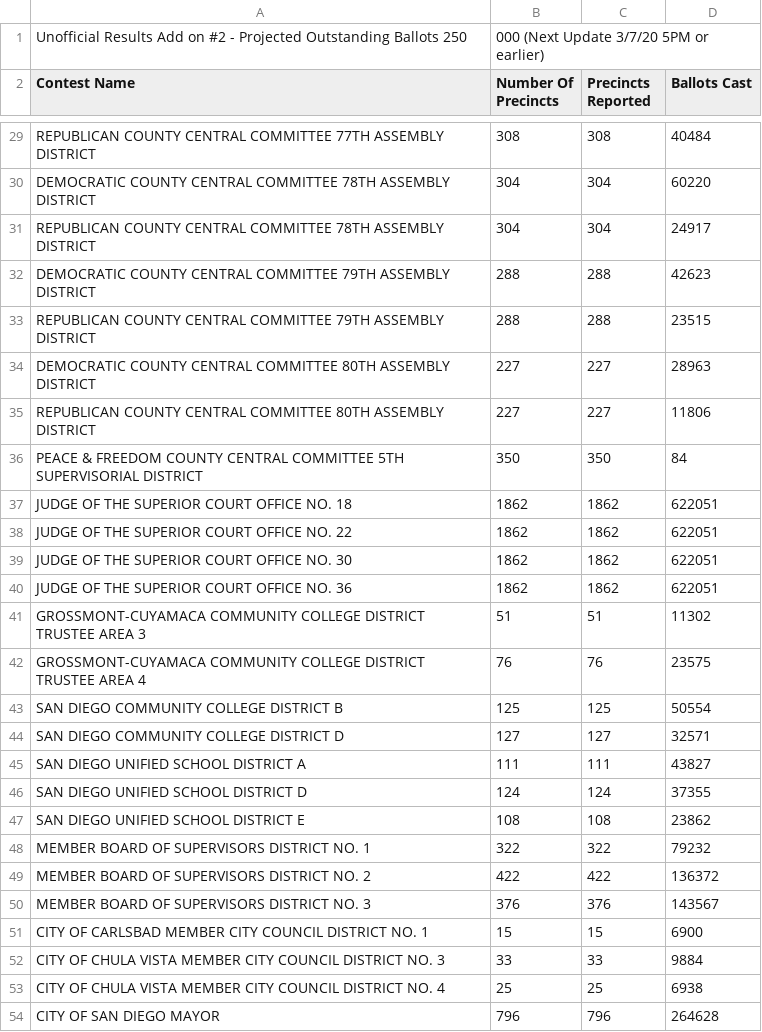
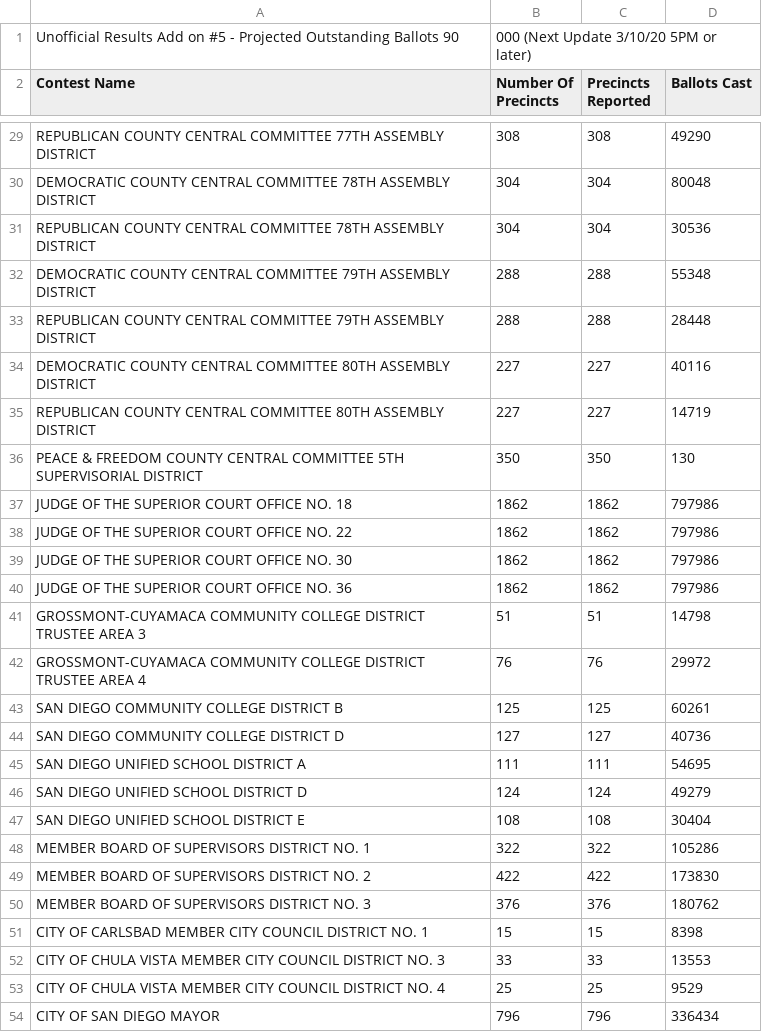
Before and after one commit to petermikitsh/sandiego-2020-primary-results, a CSV file: data/contests_8.csv, drawn as a sheet; only a part is shown, gaps mark what is left out; the diff covers the shown part only.

```diff
--- a/data/contests_8.csv
+++ b/data/contests_8.csv
@@ -1,2 +1,2 @@
-Unofficial Results Add on #2 - Projected Outstanding Ballots 250,000      (Next Update 3/7/20 5PM or earlier)
+Unofficial Results Add on #5 - Projected Outstanding Ballots 90,000      (Next Update 3/10/20 5PM or later)
 Contest Name,Number Of Precincts,Precincts Reported,Ballots Cast
@@ -29,26 +29,26 @@ Contest Name,Number Of Precincts,Precincts Reported,Ballots Cast
-"REPUBLICAN COUNTY CENTRAL COMMITTEE 77TH ASSEMBLY DISTRICT","308","308","40484"
-"DEMOCRATIC COUNTY CENTRAL COMMITTEE 78TH ASSEMBLY DISTRICT","304","304","60220"
-"REPUBLICAN COUNTY CENTRAL COMMITTEE 78TH ASSEMBLY DISTRICT","304","304","24917"
-"DEMOCRATIC COUNTY CENTRAL COMMITTEE 79TH ASSEMBLY DISTRICT","288","288","42623"
-"REPUBLICAN COUNTY CENTRAL COMMITTEE 79TH ASSEMBLY DISTRICT","288","288","23515"
-"DEMOCRATIC COUNTY CENTRAL COMMITTEE 80TH ASSEMBLY DISTRICT","227","227","28963"
-"REPUBLICAN COUNTY CENTRAL COMMITTEE 80TH ASSEMBLY DISTRICT","227","227","11806"
-"PEACE & FREEDOM COUNTY CENTRAL COMMITTEE 5TH SUPERVISORIAL DISTRICT","350","350","84"
-"JUDGE OF THE SUPERIOR COURT OFFICE NO. 18","1862","1862","622051"
-"JUDGE OF THE SUPERIOR COURT OFFICE NO. 22","1862","1862","622051"
-"JUDGE OF THE SUPERIOR COURT OFFICE NO. 30","1862","1862","622051"
-"JUDGE OF THE SUPERIOR COURT OFFICE NO. 36","1862","1862","622051"
-"GROSSMONT-CUYAMACA COMMUNITY COLLEGE DISTRICT TRUSTEE AREA 3","51","51","11302"
-"GROSSMONT-CUYAMACA COMMUNITY COLLEGE DISTRICT TRUSTEE AREA 4","76","76","23575"
-"SAN DIEGO COMMUNITY COLLEGE DISTRICT B","125","125","50554"
-"SAN DIEGO COMMUNITY COLLEGE DISTRICT D","127","127","32571"
-"SAN DIEGO UNIFIED SCHOOL DISTRICT A","111","111","43827"
-"SAN DIEGO UNIFIED SCHOOL DISTRICT D","124","124","37355"
-"SAN DIEGO UNIFIED SCHOOL DISTRICT E","108","108","23862"
-"MEMBER  BOARD OF SUPERVISORS DISTRICT NO. 1","322","322","79232"
-"MEMBER  BOARD OF SUPERVISORS DISTRICT NO. 2","422","422","136372"
-"MEMBER  BOARD OF SUPERVISORS DISTRICT NO. 3","376","376","143567"
-"CITY OF CARLSBAD MEMBER  CITY COUNCIL DISTRICT NO. 1","15","15","6900"
-"CITY OF CHULA VISTA MEMBER  CITY COUNCIL DISTRICT NO. 3","33","33","9884"
-"CITY OF CHULA VISTA MEMBER  CITY COUNCIL DISTRICT NO. 4","25","25","6938"
-"CITY OF SAN DIEGO MAYOR","796","796","264628"
+"REPUBLICAN COUNTY CENTRAL COMMITTEE 77TH ASSEMBLY DISTRICT","308","308","49290"
+"DEMOCRATIC COUNTY CENTRAL COMMITTEE 78TH ASSEMBLY DISTRICT","304","304","80048"
+"REPUBLICAN COUNTY CENTRAL COMMITTEE 78TH ASSEMBLY DISTRICT","304","304","30536"
+"DEMOCRATIC COUNTY CENTRAL COMMITTEE 79TH ASSEMBLY DISTRICT","288","288","55348"
+"REPUBLICAN COUNTY CENTRAL COMMITTEE 79TH ASSEMBLY DISTRICT","288","288","28448"
+"DEMOCRATIC COUNTY CENTRAL COMMITTEE 80TH ASSEMBLY DISTRICT","227","227","40116"
+"REPUBLICAN COUNTY CENTRAL COMMITTEE 80TH ASSEMBLY DISTRICT","227","227","14719"
+"PEACE & FREEDOM COUNTY CENTRAL COMMITTEE 5TH SUPERVISORIAL DISTRICT","350","350","130"
+"JUDGE OF THE SUPERIOR COURT OFFICE NO. 18","1862","1862","797986"
+"JUDGE OF THE SUPERIOR COURT OFFICE NO. 22","1862","1862","797986"
+"JUDGE OF THE SUPERIOR COURT OFFICE NO. 30","1862","1862","797986"
+"JUDGE OF THE SUPERIOR COURT OFFICE NO. 36","1862","1862","797986"
+"GROSSMONT-CUYAMACA COMMUNITY COLLEGE DISTRICT TRUSTEE AREA 3","51","51","14798"
+"GROSSMONT-CUYAMACA COMMUNITY COLLEGE DISTRICT TRUSTEE AREA 4","76","76","29972"
+"SAN DIEGO COMMUNITY COLLEGE DISTRICT B","125","125","60261"
+"SAN DIEGO COMMUNITY COLLEGE DISTRICT D","127","127","40736"
+"SAN DIEGO UNIFIED SCHOOL DISTRICT A","111","111","54695"
+"SAN DIEGO UNIFIED SCHOOL DISTRICT D","124","124","49279"
+"SAN DIEGO UNIFIED SCHOOL DISTRICT E","108","108","30404"
+"MEMBER  BOARD OF SUPERVISORS DISTRICT NO. 1","322","322","105286"
+"MEMBER  BOARD OF SUPERVISORS DISTRICT NO. 2","422","422","173830"
+"MEMBER  BOARD OF SUPERVISORS DISTRICT NO. 3","376","376","180762"
+"CITY OF CARLSBAD MEMBER  CITY COUNCIL DISTRICT NO. 1","15","15","8398"
+"CITY OF CHULA VISTA MEMBER  CITY COUNCIL DISTRICT NO. 3","33","33","13553"
+"CITY OF CHULA VISTA MEMBER  CITY COUNCIL DISTRICT NO. 4","25","25","9529"
+"CITY OF SAN DIEGO MAYOR","796","796","336434"
```
Also changed, not shown: 50 edited cells elsewhere in this file, data/summary_8.csv, 3 other files.
